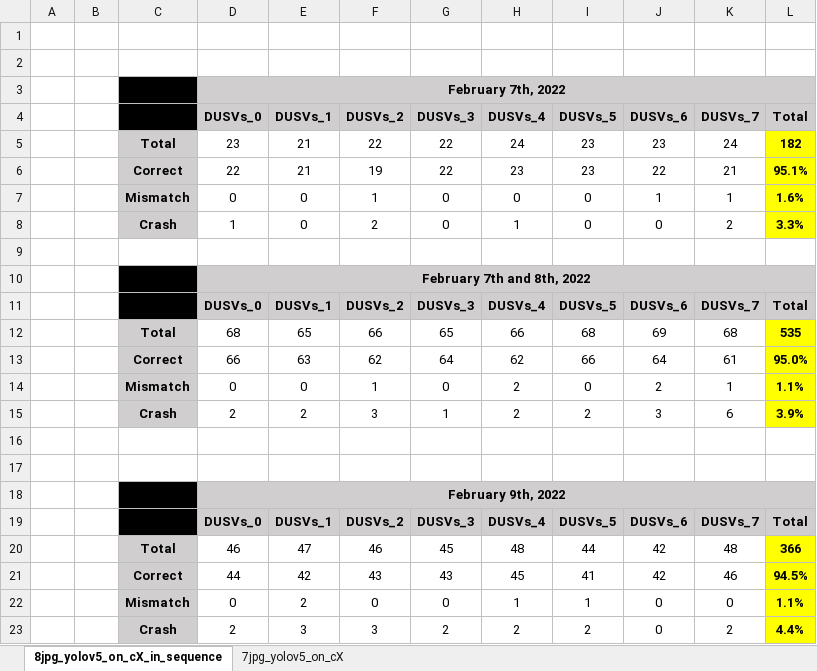
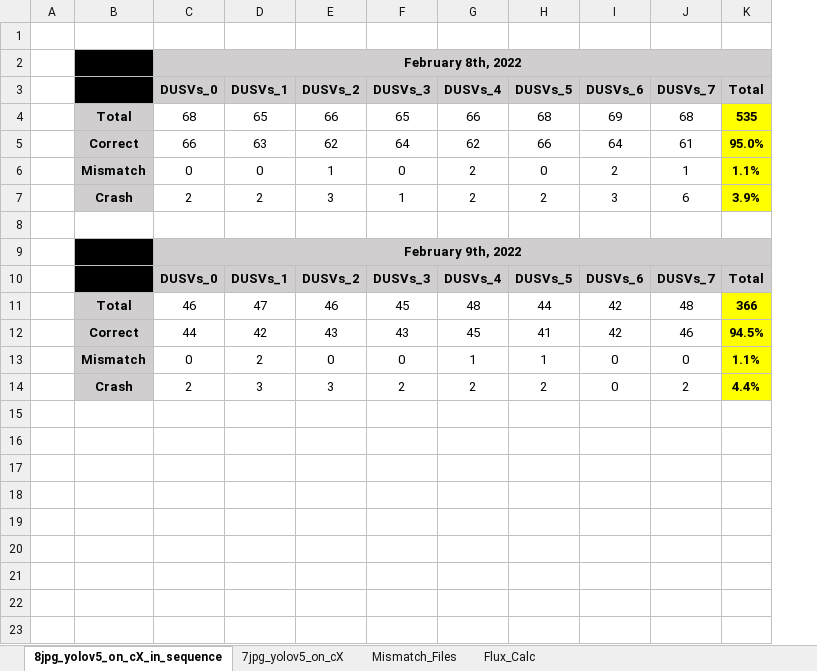
Before and after one commit to rafaelgaribotti/radiation_feb_22, an Excel workbook: Results_Summary.xlsx, sheet 8jpg_yolov5_on_cX_in_sequence, drawn as a sheet; values as stored, in another font and other column widths than the file's, no borders; removed rows and columns are numbered as before the commit, all else as after; the diff names each change by its address in the sheet, - before the commit and + after, or states it on an @@ line.

```diff
--- a/Results_Summary.xlsx (sheet 8jpg_yolov5_on_cX_in_sequence)
+++ b/Results_Summary.xlsx (sheet 8jpg_yolov5_on_cX_in_sequence)
+sheet tab: Mismatch_Files
+sheet tab: Flux_Calc
-column B, empty
-row 2: (empty)
-C2 (DUSVs_0): February 7th, 2022
+C2 (DUSVs_0): February 8th, 2022
-row 4:  |  |  | DUSVs_0 | DUSVs_1 | DUSVs_2 | DUSVs_3 | DUSVs_4 | DUSVs_5 | DUSVs_6 | DUSVs_7 | Total
-row 5:  |  | Total | 23 | 21 | 22 | 22 | 24 | 23 | 23 | 24 | 182
-row 6:  |  | Correct | 22 | 21 | 19 | 22 | 23 | 23 | 22 | 21 | 95.1%
-row 7:  |  | Mismatch | 0 | 0 | 1 | 0 | 0 | 0 | 1 | 1 | 1.6%
-row 8:  |  | Crash | 1 | 0 | 2 | 0 | 1 | 0 | 0 | 2 | 3.3%
-row 9: (empty)
-row 10:  |  |  | February 7th and 8th, 2022
-row 16: (empty)
```
Also changed, not shown: sheet 7jpg_yolov5_on_cX, formulas that keep their value, 8 other files.
